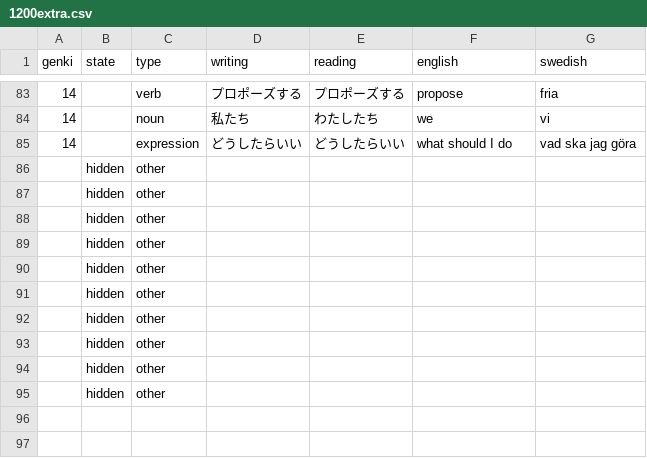
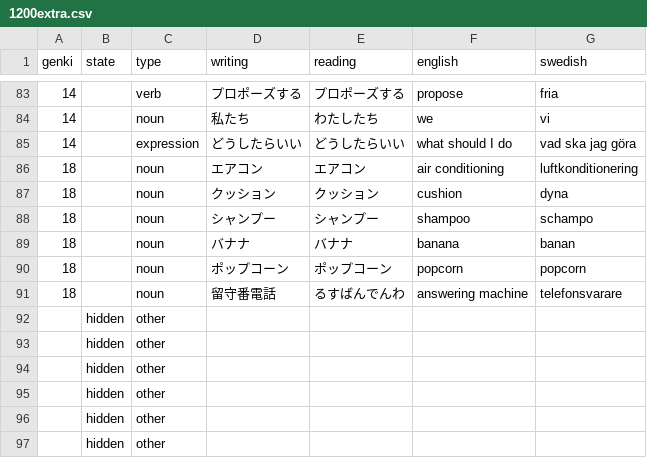
Before and after one commit to psandboge/japanese-lists-to-json, a CSV file: src/main/data/vocabulary/1200extra.csv, drawn as a sheet; only a part is shown, gaps mark what is left out; the shorter side is filled out with more unchanged rows.

```diff
--- a/src/main/data/vocabulary/1200extra.csv
+++ b/src/main/data/vocabulary/1200extra.csv
@@ -85,3 +85,8 @@ genki|state|type|writing|reading|english|swedish
 14||expression|どうしたらいい|どうしたらいい|what should I do|vad ska jag göra
-|hidden|other||||
+18||noun|エアコン|エアコン|air conditioning|luftkonditionering
+18||noun|クッション|クッション|cushion|dyna
+18||noun|シャンプー|シャンプー|shampoo|schampo
+18||noun|バナナ|バナナ|banana|banan
+18||noun|ポップコーン|ポップコーン|popcorn|popcorn
+18||noun|留守番電話|るすばんでんわ|answering machine|telefonsvarare
 |hidden|other||||
```
Also changed, not shown: src/main/data/jlpt/n2_vocab_edited.csv, src/main/data/jlpt/n3_vocab_edited.csv, 2 other files.
